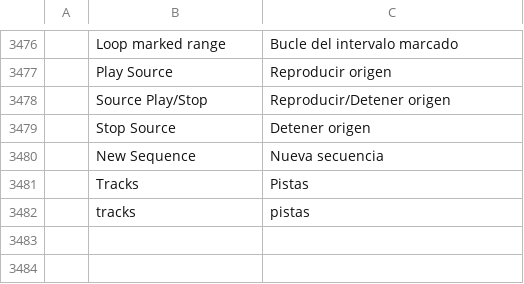
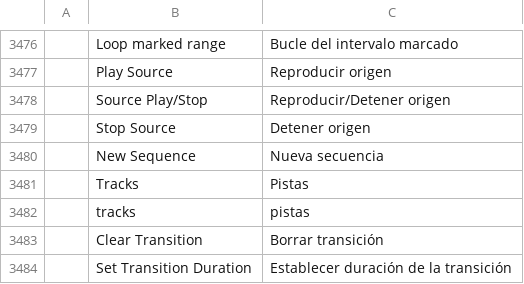
Before and after one commit to salim-studio/filmsweet, a TSV file: crates/ui-egui/src/i18n/es.tsv, drawn as a sheet; only a part is shown, gaps mark what is left out.

Commit message:
#430, #224: select a transition, edit it in Effect Controls, Delete it, drag its ends or middle
Timeline: clicking a transition selects it (outlined; Shift adds / removes) and opens it in Effect
Controls; Delete removes it. Its ends are edge zones: dragging one changes the duration (a Center
at Cut transition grows on both sides and stays centred, any other keeps its other end), dragging
its middle slides it over the cut (Custom Start); each drag is previewed and committed as one
sequence.setTransition. Double-clicking it opens Set Transition Duration.

Effect Controls for a selected transition: Duration (timecode), Alignment (Center at Cut, Start
at Cut, End at Cut; Custom Start shown when dragged off-centre), Reverse, its own settings
(numbers, angles, choices, colours, points, checkboxes), Reset. Dragging a value is one undo step.

Tests: transitions_ui.rs drives it all over the control channel (select, Effect Controls, the Delete
key, undo, edge and middle drags, the Alignment menu, the dialog, Push's settings), with
FILMCRAFT_UI_SNAPSHOT_DIR snapshots. Spanish for the two new strings.

```diff
--- a/crates/ui-egui/src/i18n/es.tsv
+++ b/crates/ui-egui/src/i18n/es.tsv
@@ -3482 +3482,3 @@
 	tracks	pistas
+	Clear Transition	Borrar transición
+	Set Transition Duration	Establecer duración de la transición
```
Also changed, not shown: 9 other files.
